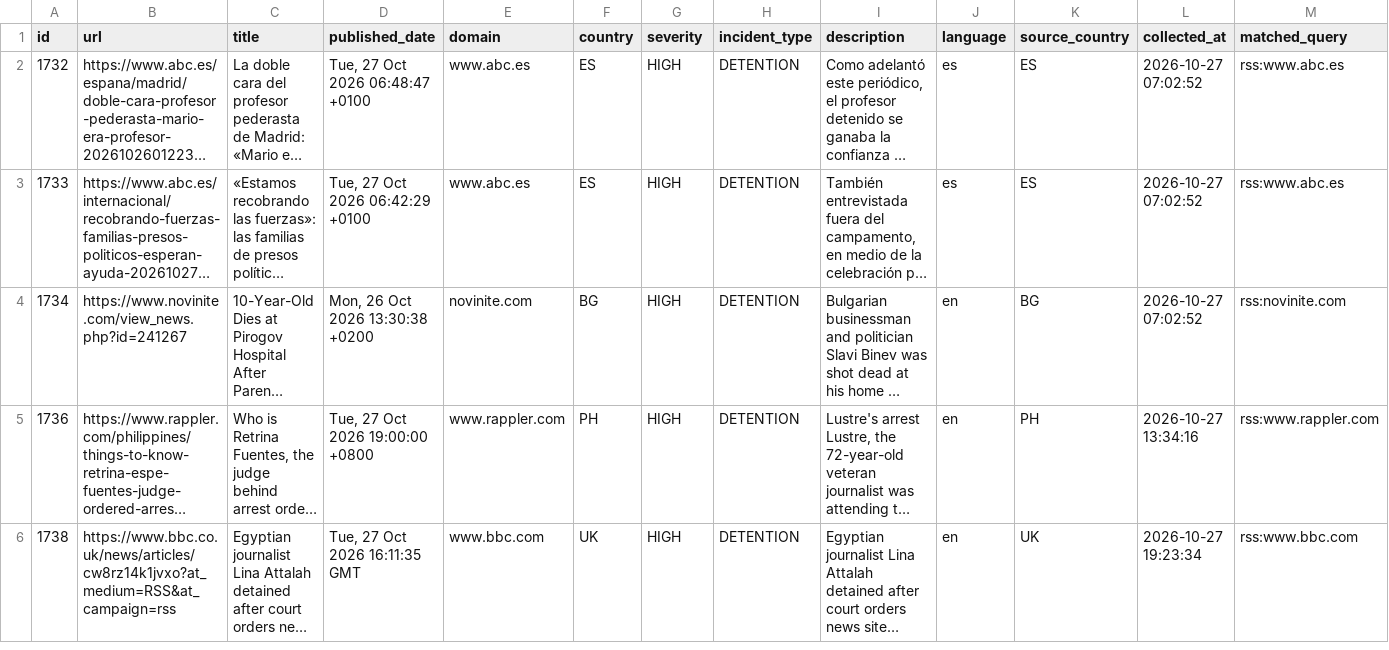
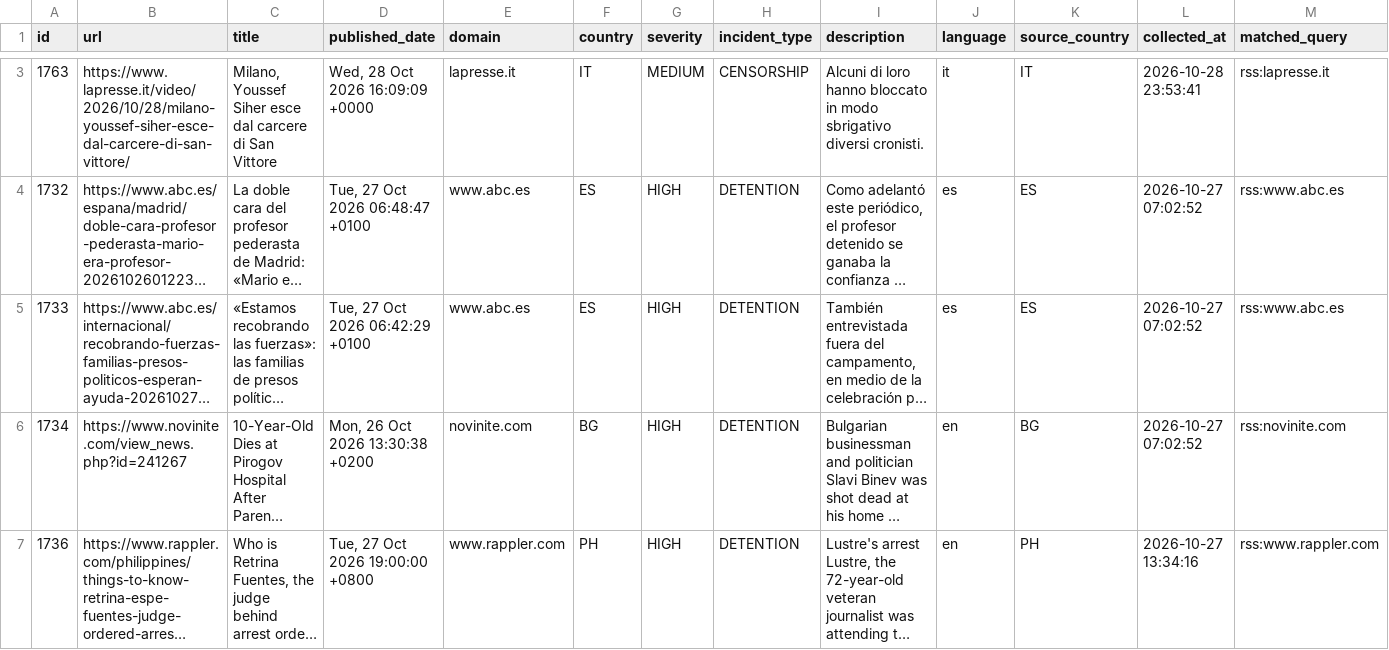
Before and after one commit to nunocalaim/journalist-safety-monitor-ccnews, a CSV file: data/exports/incidents_10d.csv, drawn as a sheet; only a part is shown, gaps mark what is left out; the shorter side is filled out with more unchanged rows; long unchanged cells end in …; rows hold the shown columns only; the diff covers the shown part only; the diff names each change by its address in the sheet, - before the commit and + after, or states it on an @@ line.

```diff
--- a/data/exports/incidents_10d.csv
+++ b/data/exports/incidents_10d.csv
+row 3: 1763 | https://www.lapresse.it/video/2026/10/28/milano-youssef-siher-esce-dal-carcere-di-san-vittore/ | Milano, Youssef Siher esce dal carcere di San Vittore | Wed, 28 Oct 2026 16:09:09 +0000 | lapresse.it | IT | MEDIUM | CENSORSHIP | Alcuni di loro hanno bloccato in modo sbrigativo diversi cronisti. | it | IT | 2026-10-28 23:53:41 | rss:lapresse.it
```
Also changed, not shown: 1 added row elsewhere in this file, data/exports/incidents_30d.csv, 8 other files.
